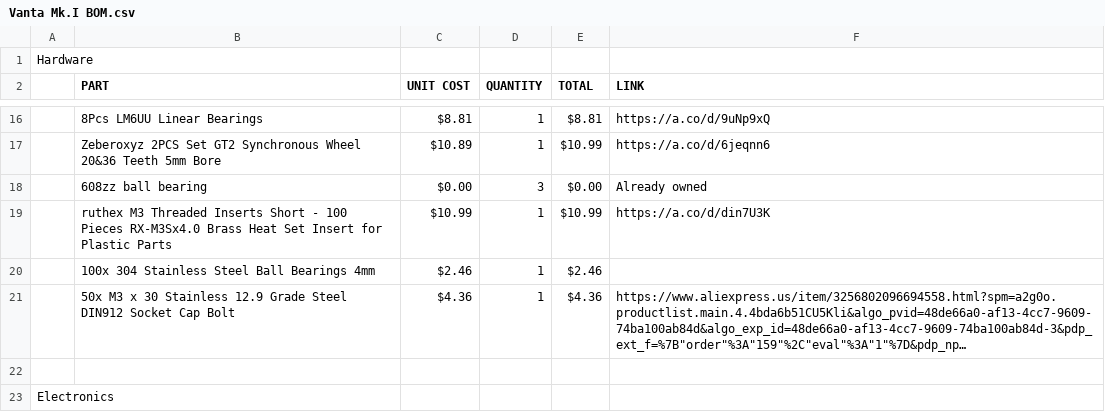
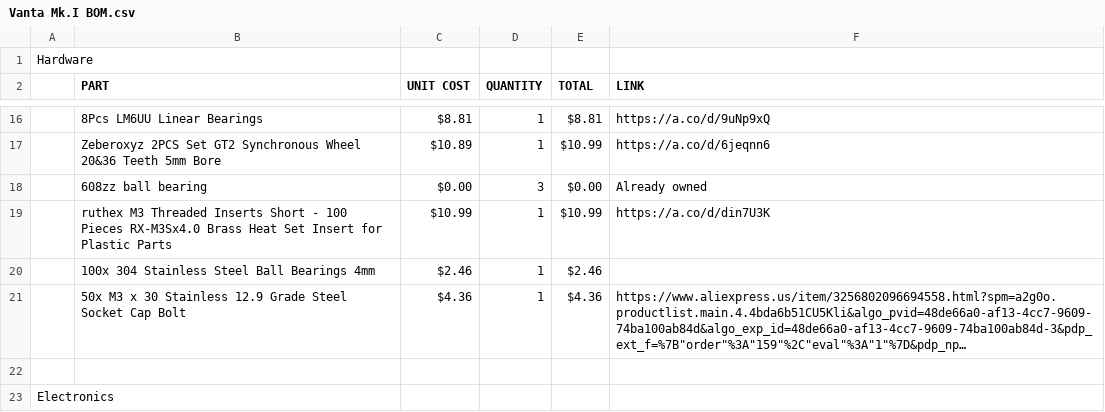
Before and after one commit to K73T-T/Vanta-MK.I, a CSV file: Vanta Mk.I BOM.csv, drawn as a sheet; only a part is shown, gaps mark what is left out; long unchanged cells end in …; the diff names each change by its address in the sheet, - before the commit and + after, or states it on an @@ line.

Commit message:
Update Vanta Mk.I BOM.csv

```diff
--- a/Vanta Mk.I BOM.csv
+++ b/Vanta Mk.I BOM.csv
-B21 (PART): …Grade Steel DIN912 Socket Cap…
+B21 (PART): …Grade Steel Socket Cap…
```
